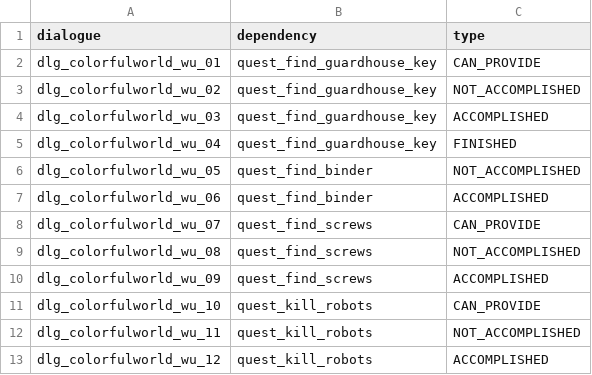
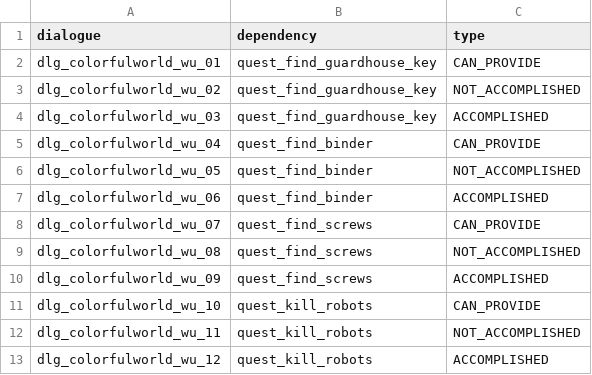
Before and after one commit to tuchang/muddery, a CSV file: templates/example_cn/worlddata/data/dialogue_quest_dependencies.csv, drawn as a sheet.

Commit message:
Modify the dialogue editor.

```diff
--- a/templates/example_cn/worlddata/data/dialogue_quest_dependencies.csv
+++ b/templates/example_cn/worlddata/data/dialogue_quest_dependencies.csv
@@ -4,3 +4,3 @@ dlg_colorfulworld_wu_02,quest_find_guardhouse_key,NOT_ACCOMPLISHED
 dlg_colorfulworld_wu_03,quest_find_guardhouse_key,ACCOMPLISHED
-dlg_colorfulworld_wu_04,quest_find_guardhouse_key,FINISHED
+dlg_colorfulworld_wu_04,quest_find_binder,CAN_PROVIDE
 dlg_colorfulworld_wu_05,quest_find_binder,NOT_ACCOMPLISHED
```
Also changed, not shown: templates/example_cn/worlddata/data/dialogue_relations.csv, 3 other files.
